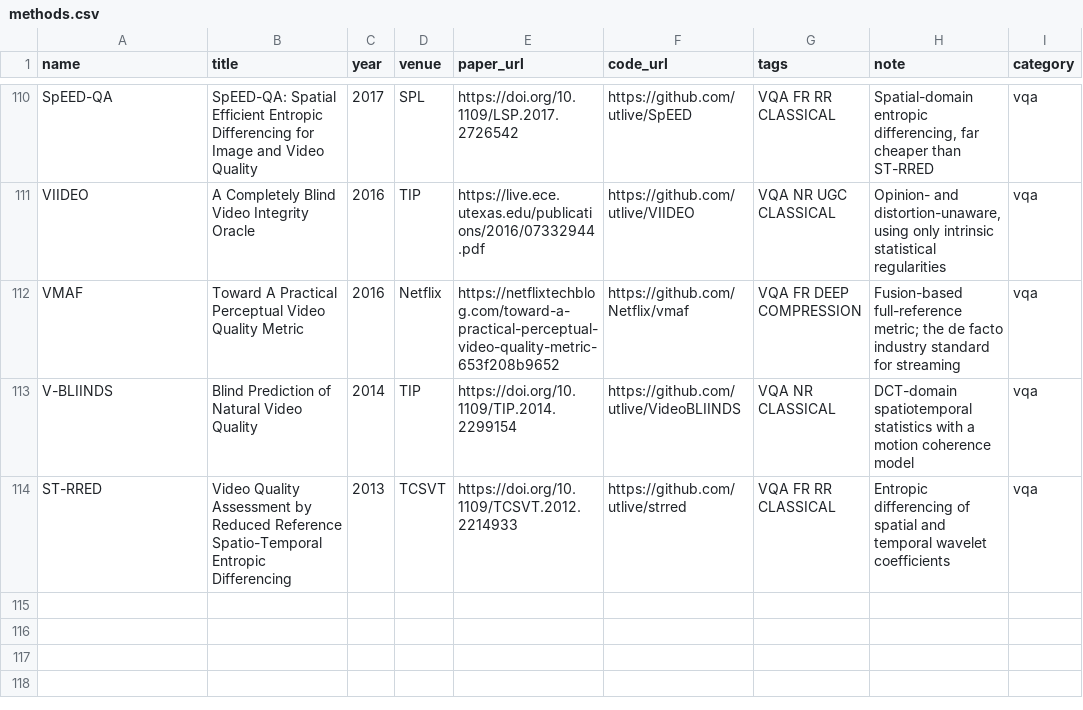
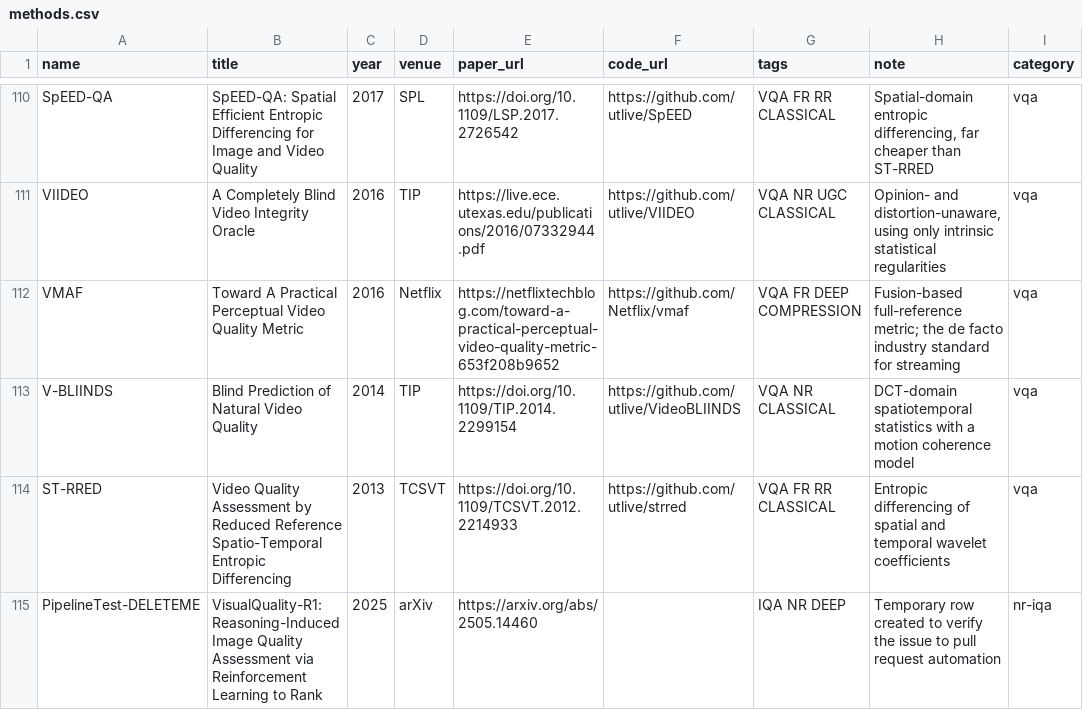
Before and after one commit to shreshthsaini/Awesome-Perceptual-Quality, a CSV file: data/methods.csv, drawn as a sheet; only a part is shown, gaps mark what is left out.

```diff
--- a/data/methods.csv
+++ b/data/methods.csv
@@ -114 +114,2 @@ V-BLIINDS,Blind Prediction of Natural Video Quality,2014,TIP,https://doi.org/10.
 ST-RRED,Video Quality Assessment by Reduced Reference Spatio-Temporal Entropic Differencing,2013,TCSVT,https://doi.org/10.1109/TCSVT.2012.2214933,https://github.com/utlive/strred,VQA FR RR CLASSICAL,Entropic differencing of spatial and temporal wavelet coefficients,vqa
+PipelineTest-DELETEME,VisualQuality-R1: Reasoning-Induced Image Quality Assessment via Reinforcement Learning to Rank,2025,arXiv,https://arxiv.org/abs/2505.14460,,IQA NR DEEP,Temporary row created to verify the issue to pull request automation,nr-iqa
```
Also changed, not shown: 2 other files.
